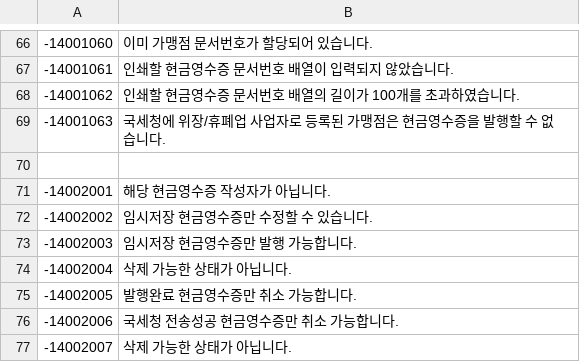
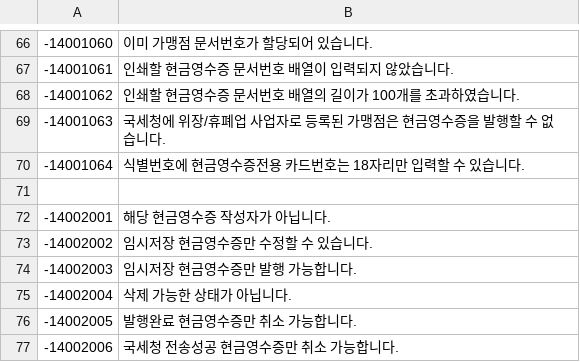
Before and after one commit to linkhub-sdk/popbill.exception, a CSV file: 140_cashbill.csv, drawn as a sheet; only a part is shown, gaps mark what is left out; the shorter side is filled out with more unchanged rows.

Commit message:
Create 140_cashbill.csv

```diff
--- a/140_cashbill.csv
+++ b/140_cashbill.csv
@@ -69,2 +69,3 @@
 -14001063,국세청에 위장/휴폐업 사업자로 등록된 가맹점은 현금영수증을 발행할 수 없습니다.
+-14001064,식별번호에 현금영수증전용 카드번호는 18자리만 입력할 수 있습니다.
 ,
```
